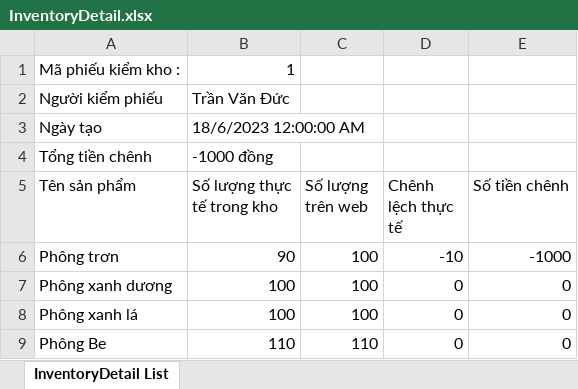
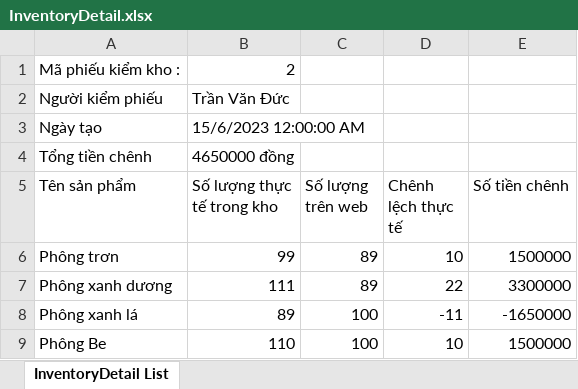
Before and after one commit to ductv30501/WahoManager, an Excel workbook: WahoClient/wwwroot/InventoryDetail.xlsx, sheet InventoryDetail List, drawn as a sheet; values as stored, in another font and other column widths than the file's, no borders; the diff names each change by its address in the sheet, - before the commit and + after, or states it on an @@ line.

```diff
--- a/WahoClient/wwwroot/InventoryDetail.xlsx (sheet InventoryDetail List)
+++ b/WahoClient/wwwroot/InventoryDetail.xlsx (sheet InventoryDetail List)
-B1 (Số lượng thực tế trong kho): 1
+B1 (Số lượng thực tế trong kho): 2
-B3 (Số lượng thực tế trong kho): 18/6/2023 12:00:00 AM
+B3 (Số lượng thực tế trong kho): 15/6/2023 12:00:00 AM
-B4 (Số lượng thực tế trong kho): -1000 đồng
+B4 (Số lượng thực tế trong kho): 4650000 đồng
-B6 (Số lượng thực tế trong kho): 90
+B6 (Số lượng thực tế trong kho): 99
-C6:C7 (Số lượng trên web): 100
+C6:C7 (Số lượng trên web): 89
-D6 (Chênh lệch thực tế): -10
+D6 (Chênh lệch thực tế): 10
-E6 (Số tiền chênh): -1000
+E6 (Số tiền chênh): 1500000
-B7 (Số lượng thực tế trong kho): 100
+B7 (Số lượng thực tế trong kho): 111
-D7 (Chênh lệch thực tế): 0
+D7 (Chênh lệch thực tế): 22
-E7 (Số tiền chênh): 0
+E7 (Số tiền chênh): 3300000
-B8 (Số lượng thực tế trong kho): 100
+B8 (Số lượng thực tế trong kho): 89
-D8 (Chênh lệch thực tế): 0
+D8 (Chênh lệch thực tế): -11
-E8 (Số tiền chênh): 0
+E8 (Số tiền chênh): -1650000
-C9 (Số lượng trên web): 110
+C9 (Số lượng trên web): 100
-D9 (Chênh lệch thực tế): 0
+D9 (Chênh lệch thực tế): 10
-E9 (Số tiền chênh): 0
+E9 (Số tiền chênh): 1500000
```
Also changed, not shown: WahoClient/wwwroot/BillDetail.xlsx, WahoClient/wwwroot/Supplier.xlsx, 9 other files.
